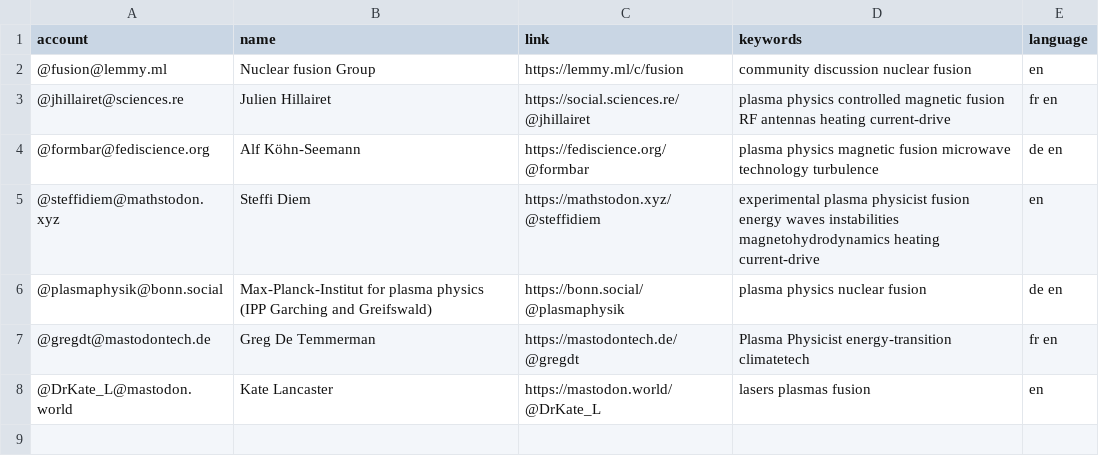
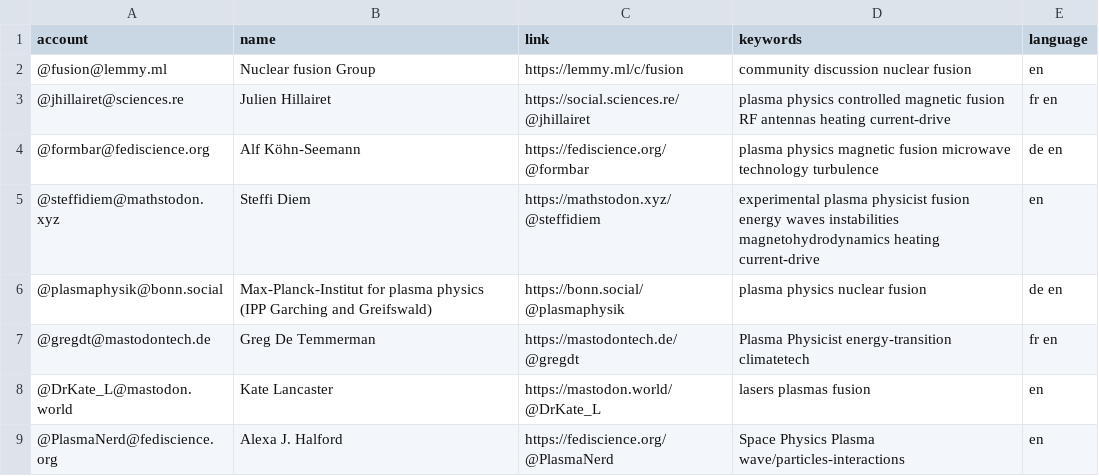
Before and after one commit to jhillairet/Mastodon-Nuclear-Fusion, a CSV file: resources/users.csv, drawn as a sheet; the diff names each change by its address in the sheet, - before the commit and + after, or states it on an @@ line.

Commit message:
Adding @PlasmaNerd

```diff
--- a/resources/users.csv
+++ b/resources/users.csv
+row 9: @PlasmaNerd@fediscience.org | Alexa J. Halford | https://fediscience.org/@PlasmaNerd | Space Physics Plasma wave/particles-interactions | en
```
